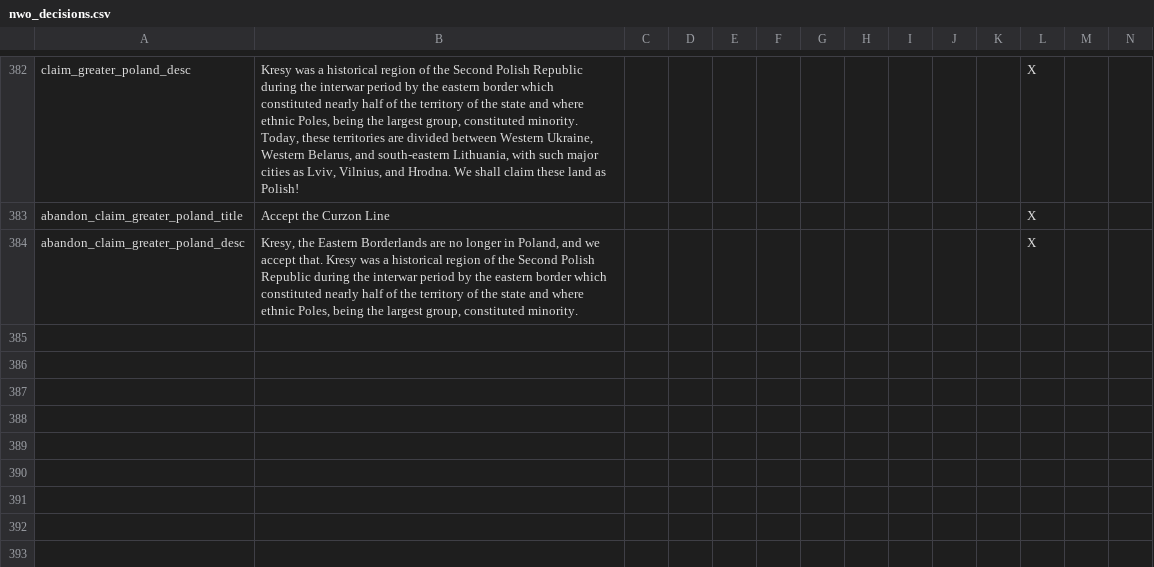
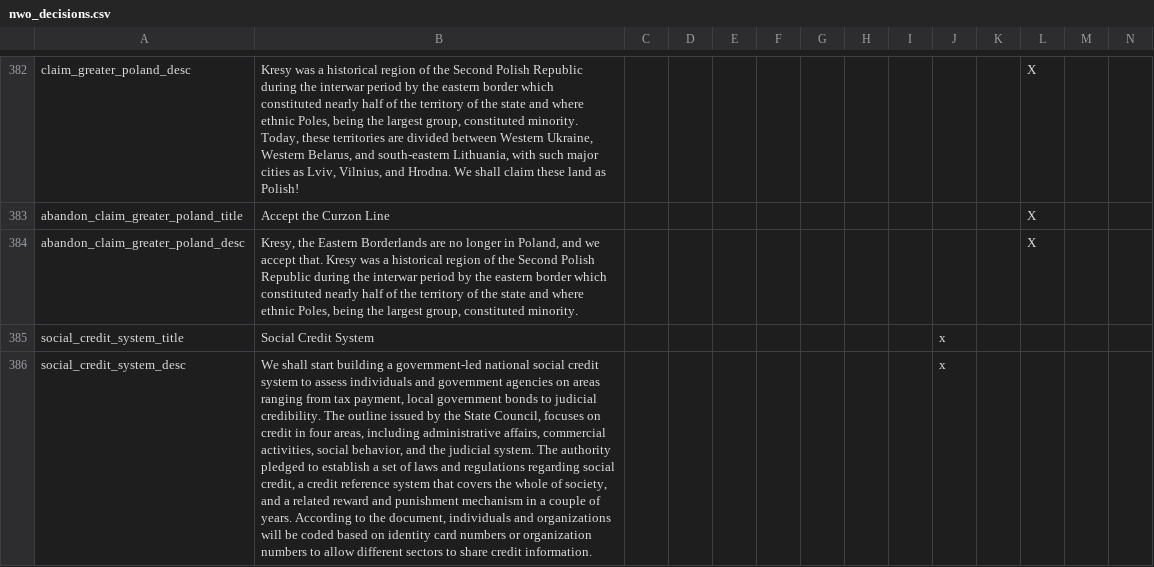
Before and after one commit to simsulla/nwomod, a CSV file: NWO/localisation/nwo_decisions.csv, drawn as a sheet; only a part is shown, gaps mark what is left out; the diff names each change by its address in the sheet, - before the commit and + after, or states it on an @@ line.

Commit message:
sesame credit decision #632

```diff
--- a/NWO/localisation/nwo_decisions.csv
+++ b/NWO/localisation/nwo_decisions.csv
+row 385: social_credit_system_title | Social Credit System |  |  |  |  |  |  |  | x
+row 386: social_credit_system_desc | We shall start building a government-led national social credit system to assess individuals and government agencies on areas ranging from tax payment, local government bonds to judicial credibility. The outline issued by the State Council, focuses on credit in four areas, including administrative affairs, commercial activities, social behavior, and the judicial system. The authority pledged to establish a set of laws and regulations regarding social credit, a credit reference system that covers the whole of society, and a related reward and punishment mechanism in a couple of years. According to the document, individuals and organizations will be coded based on identity card numbers or organization numbers to allow different sectors to share credit information. |  |  |  |  |  |  |  | x
```
Also changed, not shown: 4 other files.
